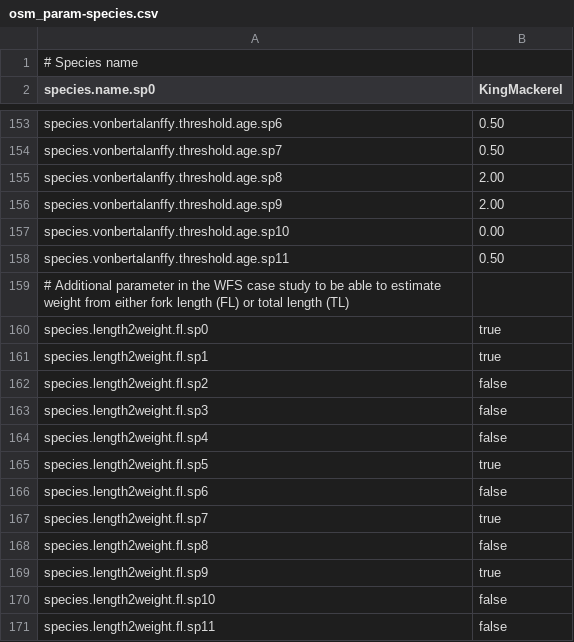
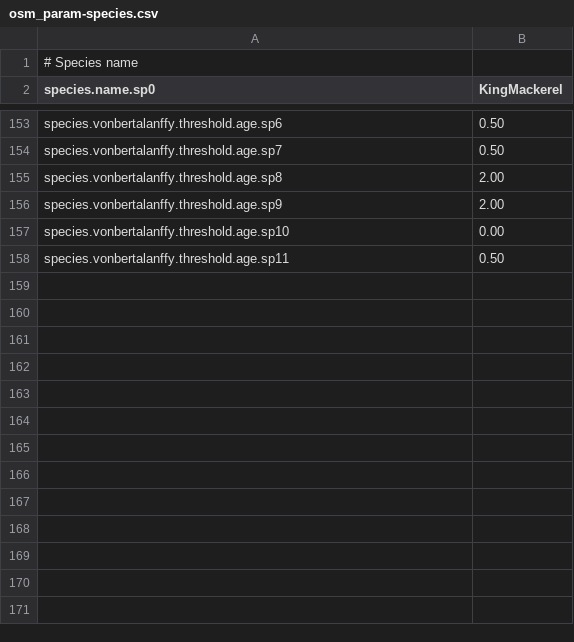
Before and after one commit to osmose-model/osmose-web-api, a CSV file: src/main/resources/com/github/jhpoelen/fbob/osmose_config/osm_param-species.csv, drawn as a sheet; only a part is shown, gaps mark what is left out; the diff names each change by its address in the sheet, - before the commit and + after, or states it on an @@ line.

Commit message:
removing species.length2weight.fl.sp; fix test error; related to #92

```diff
--- a/src/main/resources/com/github/jhpoelen/fbob/osmose_config/osm_param-species.csv
+++ b/src/main/resources/com/github/jhpoelen/fbob/osmose_config/osm_param-species.csv
-row 159: # Additional parameter in the WFS case study to be able to estimate weight from either fork length (FL) or total length (TL)
-row 160: species.length2weight.fl.sp0 | true
-row 161: species.length2weight.fl.sp1 | true
-row 162: species.length2weight.fl.sp2 | false
-row 163: species.length2weight.fl.sp3 | false
-row 164: species.length2weight.fl.sp4 | false
-row 165: species.length2weight.fl.sp5 | true
-row 166: species.length2weight.fl.sp6 | false
-row 167: species.length2weight.fl.sp7 | true
-row 168: species.length2weight.fl.sp8 | false
-row 169: species.length2weight.fl.sp9 | true
-row 170: species.length2weight.fl.sp10 | false
-row 171: species.length2weight.fl.sp11 | false
```
Also changed, not shown: 3 other files.
